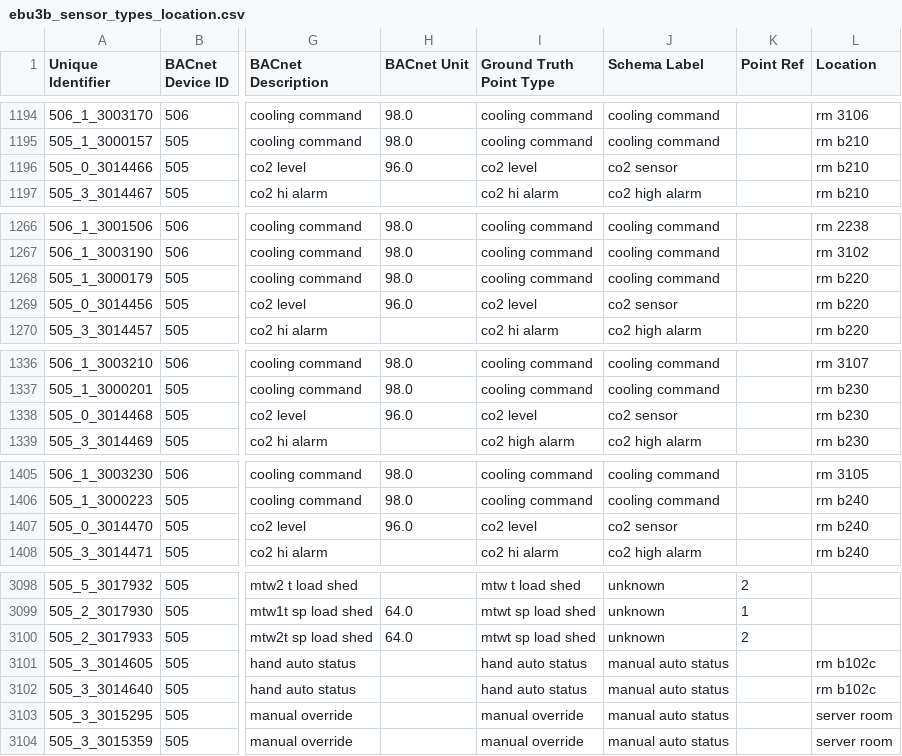
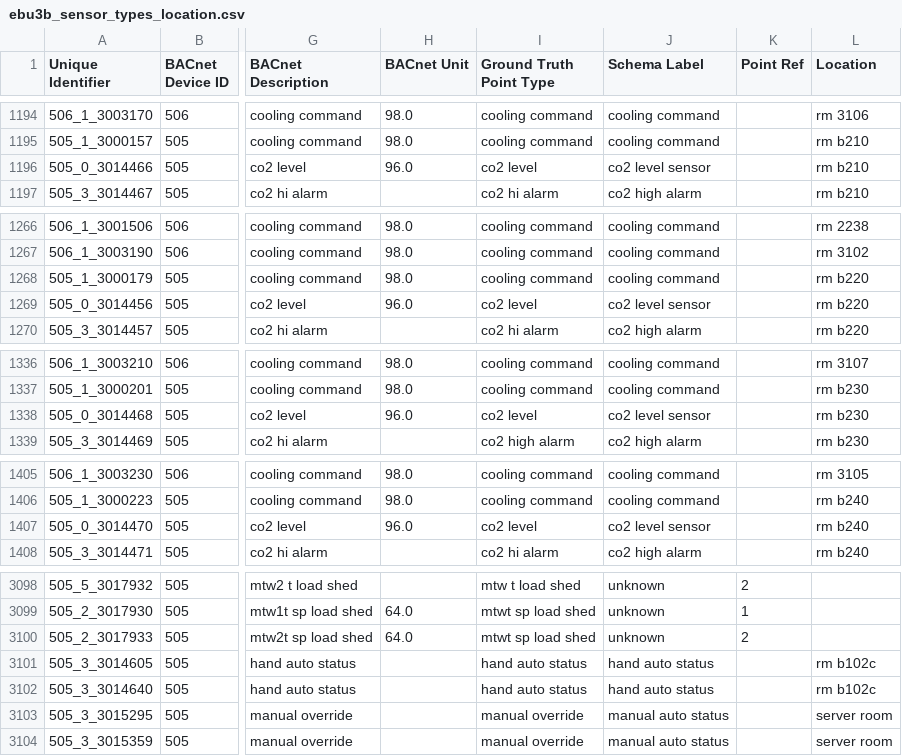
Before and after one commit to jbkoh/scrabble, a CSV file: metadata/ebu3b_sensor_types_location.csv, drawn as a sheet; only a part is shown, gaps mark what is left out; the diff covers the shown part only; the diff names each change by its address in the sheet, - before the commit and + after, or states it on an @@ line.

```diff
--- a/metadata/ebu3b_sensor_types_location.csv
+++ b/metadata/ebu3b_sensor_types_location.csv
-J1196 (Schema Label): co2 sensor
+J1196 (Schema Label): co2 level sensor
-J1269 (Schema Label): co2 sensor
+J1269 (Schema Label): co2 level sensor
-J1338 (Schema Label): co2 sensor
+J1338 (Schema Label): co2 level sensor
-J1407 (Schema Label): co2 sensor
+J1407 (Schema Label): co2 level sensor
-J3101:J3102 (Schema Label): manual auto status
+J3101:J3102 (Schema Label): hand auto status
```
Also changed, not shown: 8 edited cells elsewhere in this file, metadata/ap_m_sensor_types_location.csv, 21 other files.
